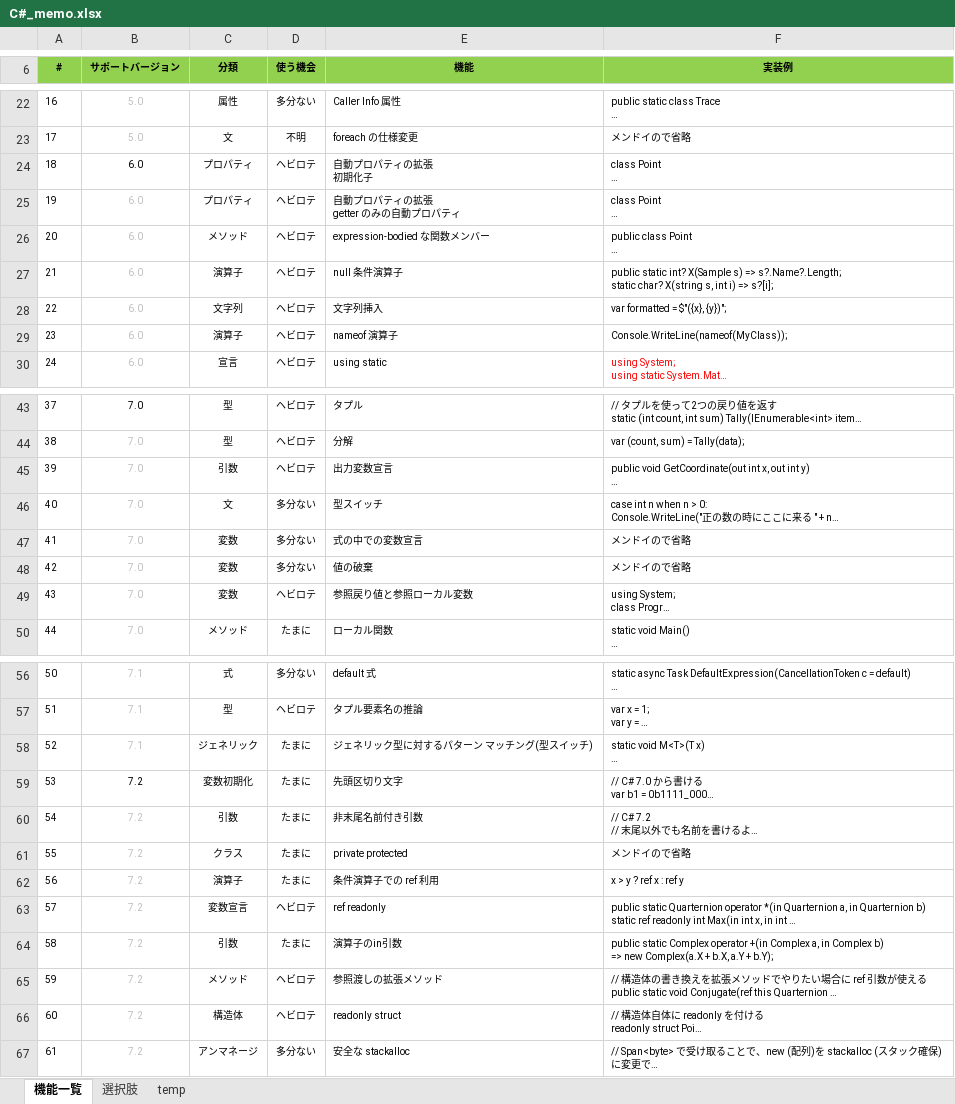
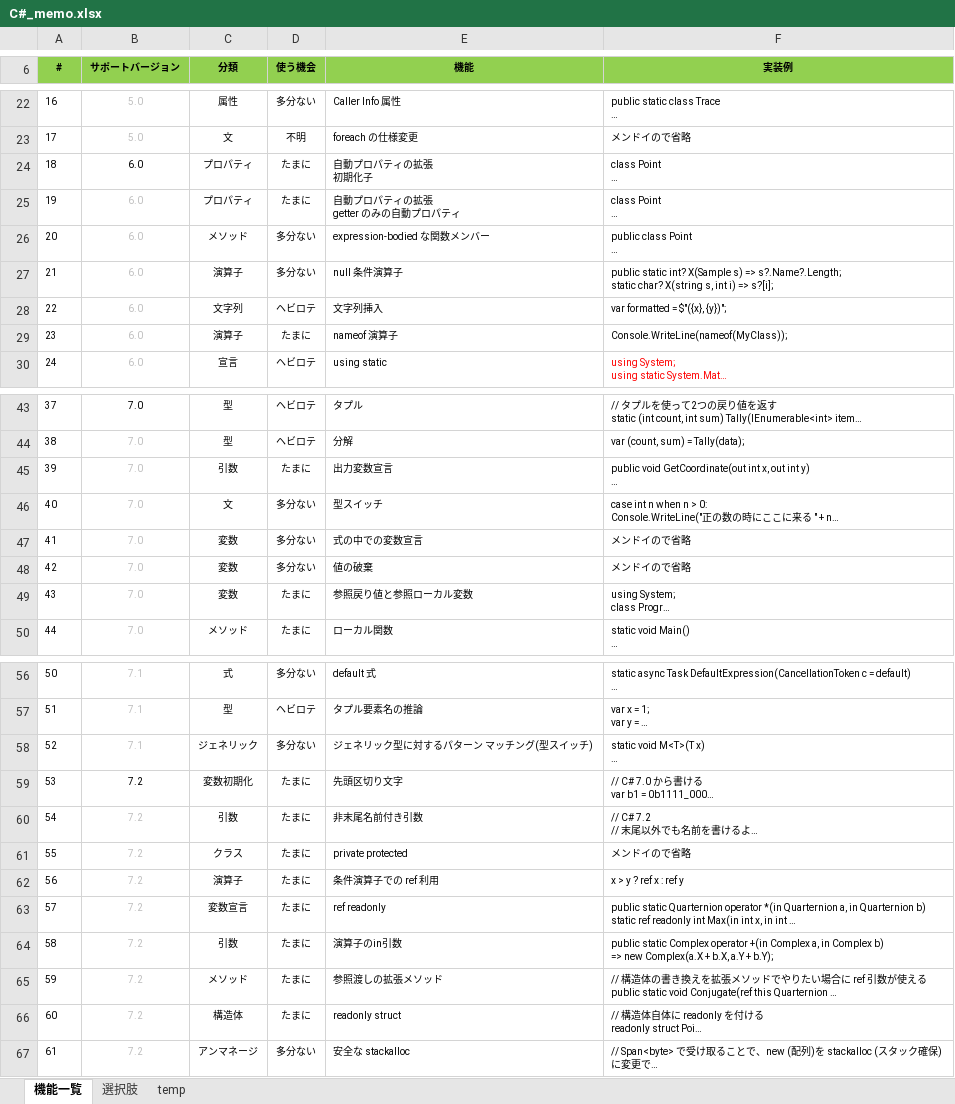
Before and after one commit to mtk57/PublicMemo, an Excel workbook: C#_memo.xlsx, sheet 機能一覧, drawn as a sheet; only a part is shown, gaps mark what is left out; long unchanged cells end in …; values as stored, in another font and other column widths than the file's, no borders; the diff covers the shown part only; the diff names each change by its address in the sheet, - before the commit and + after, or states it on an @@ line.

```diff
--- a/C#_memo.xlsx (sheet 機能一覧)
+++ b/C#_memo.xlsx (sheet 機能一覧)
-D24:D25 (使う機会): ヘビロテ
+D24:D25 (使う機会): たまに
-D26:D27 (使う機会): ヘビロテ
+D26:D27 (使う機会): 多分ない
-D29 (使う機会): ヘビロテ
+D29 (使う機会): たまに
-D45 (使う機会): ヘビロテ
+D45 (使う機会): たまに
-D49 (使う機会): ヘビロテ
+D49 (使う機会): たまに
-D58 (使う機会): たまに
+D58 (使う機会): 多分ない
-D63 (使う機会): ヘビロテ
+D63 (使う機会): たまに
-D65:D66 (使う機会): ヘビロテ
+D65:D66 (使う機会): たまに
```
Also changed, not shown: 1 edited cell elsewhere in this sheet, 1 other file.
